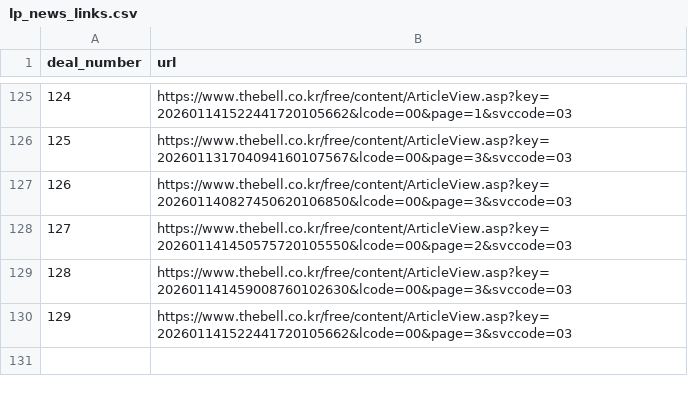
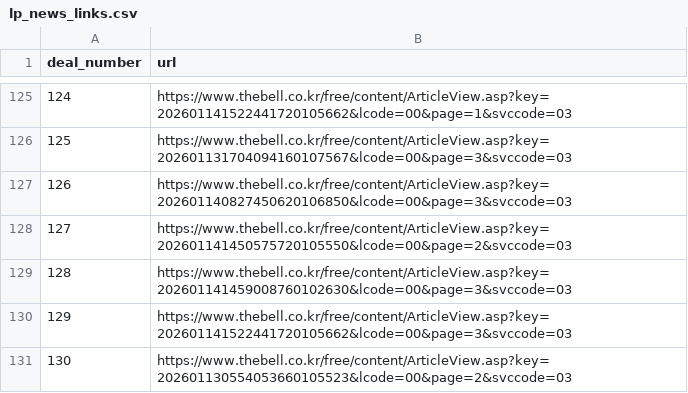
Before and after one commit to LFIntern/VC-News, a CSV file: lp_news_links.csv, drawn as a sheet; only a part is shown, gaps mark what is left out; the diff names each change by its address in the sheet, - before the commit and + after, or states it on an @@ line.

```diff
--- a/lp_news_links.csv
+++ b/lp_news_links.csv
+row 131: 130 | https://www.thebell.co.kr/free/content/ArticleView.asp?key=202601130554053660105523&lcode=00&page=2&svccode=03
```
Also changed, not shown: lp_news_master_log.csv, lp_news_summaries.csv, 2 other files.
